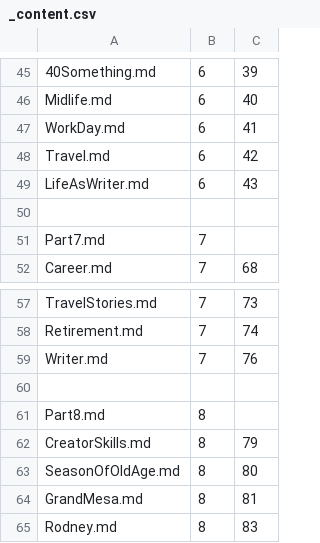
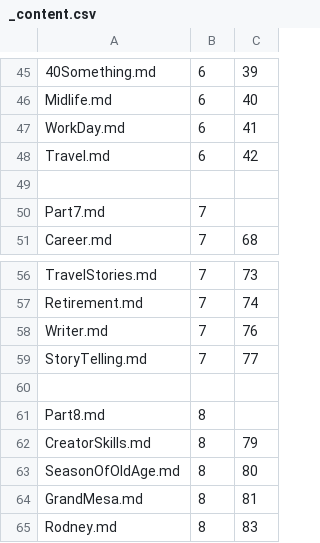
Before and after one commit to Mark-Seaman/Shrinking-World-Pubs, a CSV file: journey/Pub/_content.csv, drawn as a sheet; only a part is shown, gaps mark what is left out; removed rows and columns are numbered as before the commit, all else as after; the diff names each change by its address in the sheet, - before the commit and + after, or states it on an @@ line.

Commit message:
Journey and Marks

```diff
--- a/journey/Pub/_content.csv
+++ b/journey/Pub/_content.csv
-row 49: LifeAsWriter.md | 6 | 43
+row 59: StoryTelling.md | 7 | 77
```
Also changed, not shown: 14 other files.
